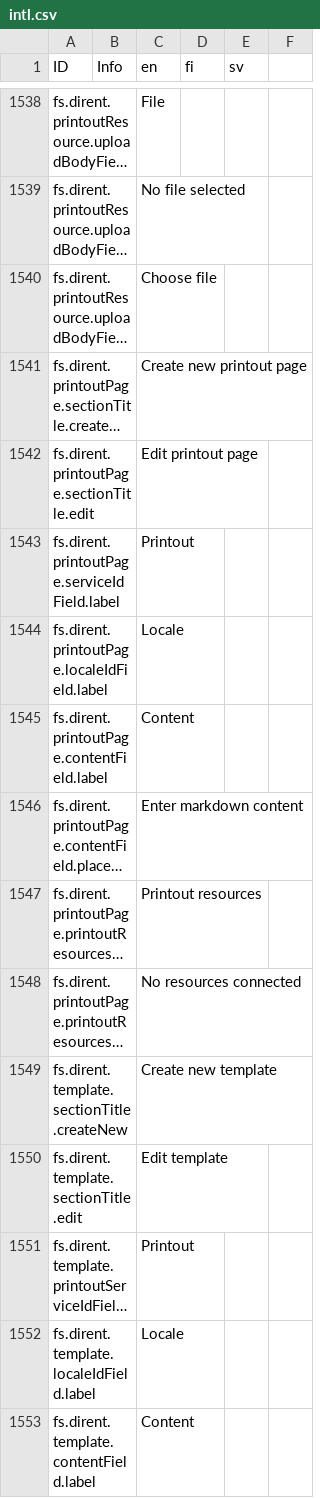
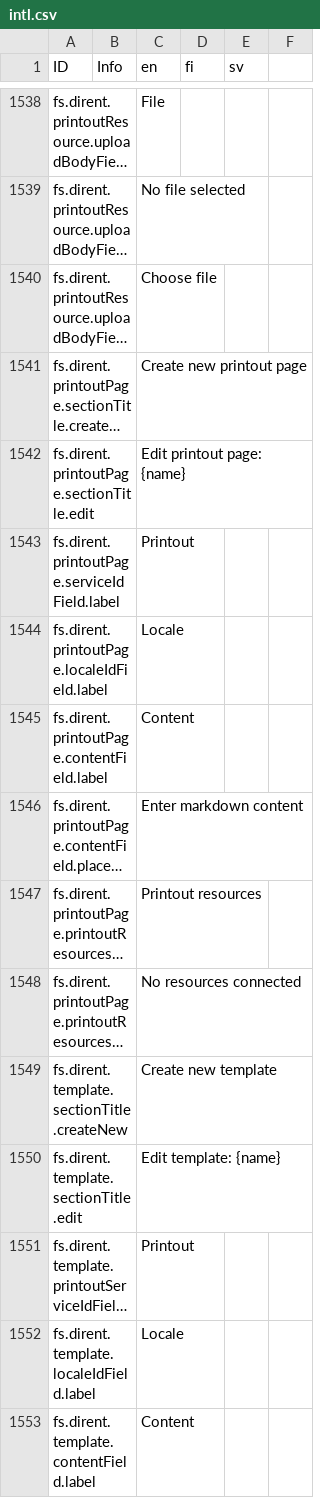
Before and after one commit to digiexpress-io/digiexpress-parent, a CSV file: ts_setup/eveli-ide/intl.csv, drawn as a sheet; only a part is shown, gaps mark what is left out; long unchanged cells end in …; the diff covers the shown part only; the diff names each change by its address in the sheet, - before the commit and + after, or states it on an @@ line.

```diff
--- a/ts_setup/eveli-ide/intl.csv
+++ b/ts_setup/eveli-ide/intl.csv
-C1542 (en): Edit printout page
+C1542 (en): Edit printout page: {name}
-C1550 (en): Edit template
+C1550 (en): Edit template: {name}
```
Also changed, not shown: 6 edited cells elsewhere in this file, 20 other files.
